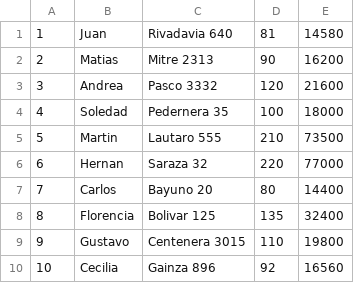
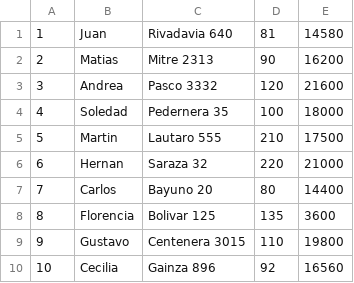
Before and after one commit to elyfalcon/Parcial-nro2, a CSV file: sueldo.csv, drawn as a sheet.

```diff
--- a/sueldo.csv
+++ b/sueldo.csv
@@ -4,6 +4,6 @@
 4,Soledad,Pedernera 35,100,18000
-5,Martin,Lautaro 555,210,73500
-6,Hernan,Saraza 32,220,77000
+5,Martin,Lautaro 555,210,17500
+6,Hernan,Saraza 32,220,21000
 7,Carlos,Bayuno 20,80,14400
-8,Florencia,Bolivar 125,135,32400
+8,Florencia,Bolivar 125,135,3600
 9,Gustavo,Centenera 3015,110,19800
```
Also changed, not shown: 5 other files.
